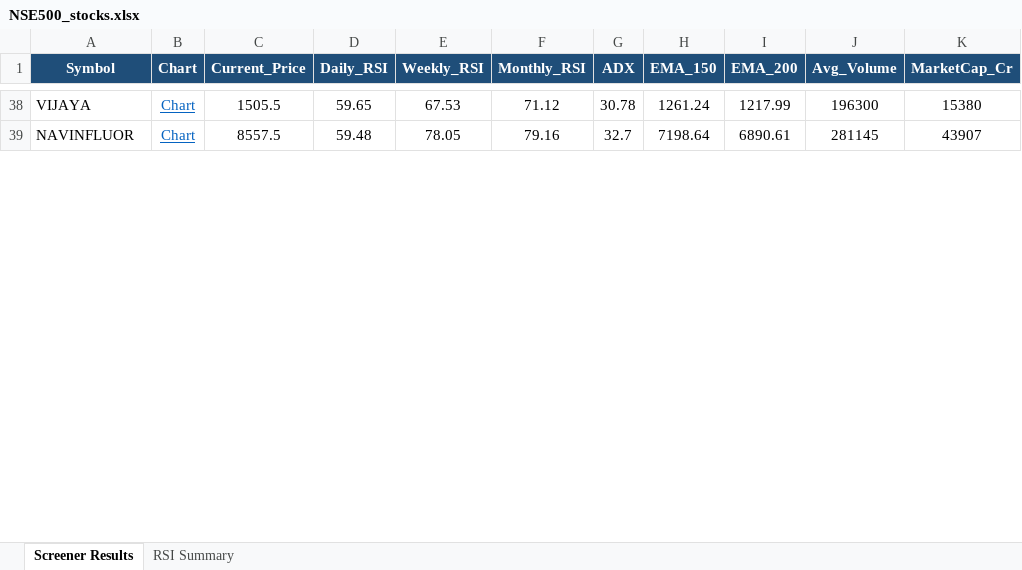
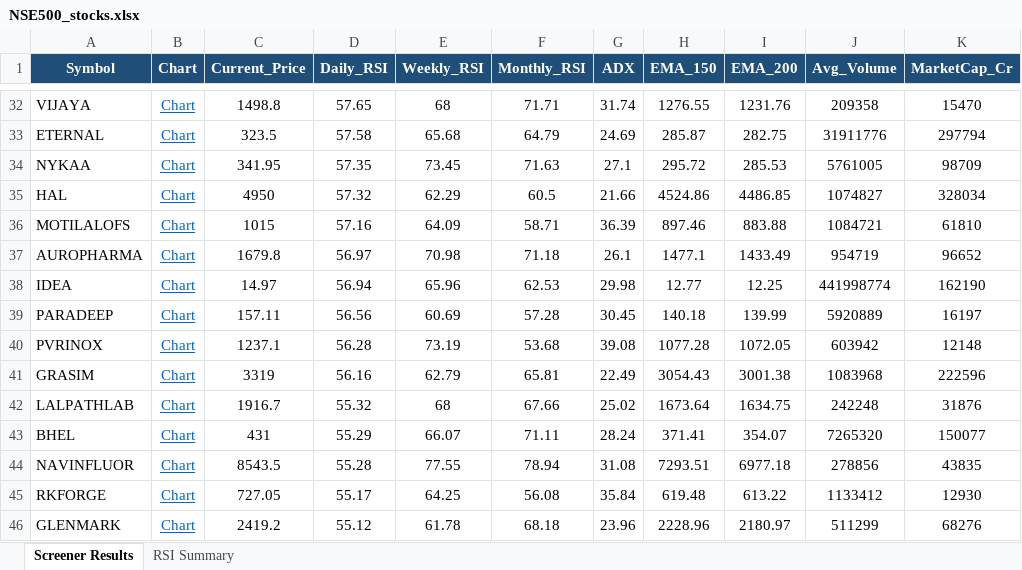
Before and after one commit to nikunj2021/nse-rsi-screener, an Excel workbook: docs/NSE500_stocks.xlsx, sheet Screener Results, drawn as a sheet; only a part is shown, gaps mark what is left out; values as stored, in another font and other column widths than the file's, no borders; addresses are those after the commit; the diff covers the shown part only; the diff names each change by its address in the sheet, - before the commit and + after, or states it on an @@ line.

```diff
--- a/docs/NSE500_stocks.xlsx (sheet Screener Results)
+++ b/docs/NSE500_stocks.xlsx (sheet Screener Results)
-C32 (Current_Price): 1505.5
+C32 (Current_Price): 1498.8
-D32 (Daily_RSI): 59.65
+D32 (Daily_RSI): 57.65
-E32 (Weekly_RSI): 67.53
+E32 (Weekly_RSI): 68
-F32 (Monthly_RSI): 71.12
+F32 (Monthly_RSI): 71.71
-G32 (ADX): 30.78
+G32 (ADX): 31.74
-H32 (EMA_150): 1261.24
+H32 (EMA_150): 1276.55
-I32 (EMA_200): 1217.99
+I32 (EMA_200): 1231.76
-J32 (Avg_Volume): 196300
+J32 (Avg_Volume): 209358
-K32 (MarketCap_Cr): 15380
+K32 (MarketCap_Cr): 15470
+row 33: ETERNAL | Chart | 323.5 | 57.58 | 65.68 | 64.79 | 24.69 | 285.87 | 282.75 | 31911776 | 297794
+row 34: NYKAA | Chart | 341.95 | 57.35 | 73.45 | 71.63 | 27.1 | 295.72 | 285.53 | 5761005 | 98709
+row 35: HAL | Chart | 4950 | 57.32 | 62.29 | 60.5 | 21.66 | 4524.86 | 4486.85 | 1074827 | 328034
+row 36: MOTILALOFS | Chart | 1015 | 57.16 | 64.09 | 58.71 | 36.39 | 897.46 | 883.88 | 1084721 | 61810
+row 37: AUROPHARMA | Chart | 1679.8 | 56.97 | 70.98 | 71.18 | 26.1 | 1477.1 | 1433.49 | 954719 | 96652
+row 38: IDEA | Chart | 14.97 | 56.94 | 65.96 | 62.53 | 29.98 | 12.77 | 12.25 | 441998774 | 162190
+row 39: PARADEEP | Chart | 157.11 | 56.56 | 60.69 | 57.28 | 30.45 | 140.18 | 139.99 | 5920889 | 16197
+row 40: PVRINOX | Chart | 1237.1 | 56.28 | 73.19 | 53.68 | 39.08 | 1077.28 | 1072.05 | 603942 | 12148
+row 41: GRASIM | Chart | 3319 | 56.16 | 62.79 | 65.81 | 22.49 | 3054.43 | 3001.38 | 1083968 | 222596
+row 42: LALPATHLAB | Chart | 1916.7 | 55.32 | 68 | 67.66 | 25.02 | 1673.64 | 1634.75 | 242248 | 31876
+row 43: BHEL | Chart | 431 | 55.29 | 66.07 | 71.11 | 28.24 | 371.41 | 354.07 | 7265320 | 150077
-C44 (Current_Price): 8557.5
+C44 (Current_Price): 8543.5
-D44 (Daily_RSI): 59.48
+D44 (Daily_RSI): 55.28
-E44 (Weekly_RSI): 78.05
+E44 (Weekly_RSI): 77.55
-F44 (Monthly_RSI): 79.16
+F44 (Monthly_RSI): 78.94
-G44 (ADX): 32.7
+G44 (ADX): 31.08
-H44 (EMA_150): 7198.64
+H44 (EMA_150): 7293.51
-I44 (EMA_200): 6890.61
+I44 (EMA_200): 6977.18
-J44 (Avg_Volume): 281145
+J44 (Avg_Volume): 278856
-K44 (MarketCap_Cr): 43907
+K44 (MarketCap_Cr): 43835
+row 45: RKFORGE | Chart | 727.05 | 55.17 | 64.25 | 56.08 | 35.84 | 619.48 | 613.22 | 1133412 | 12930
+row 46: GLENMARK | Chart | 2419.2 | 55.12 | 61.78 | 68.18 | 23.96 | 2228.96 | 2180.97 | 511299 | 68276
```
Also changed, not shown: 35 added rows, 58 removed rows and 135 edited cells elsewhere in this sheet, sheet RSI Summary, docs/Micro250_stocks.xlsx, docs/Nifty50_stocks.xlsx, 7 other files.
